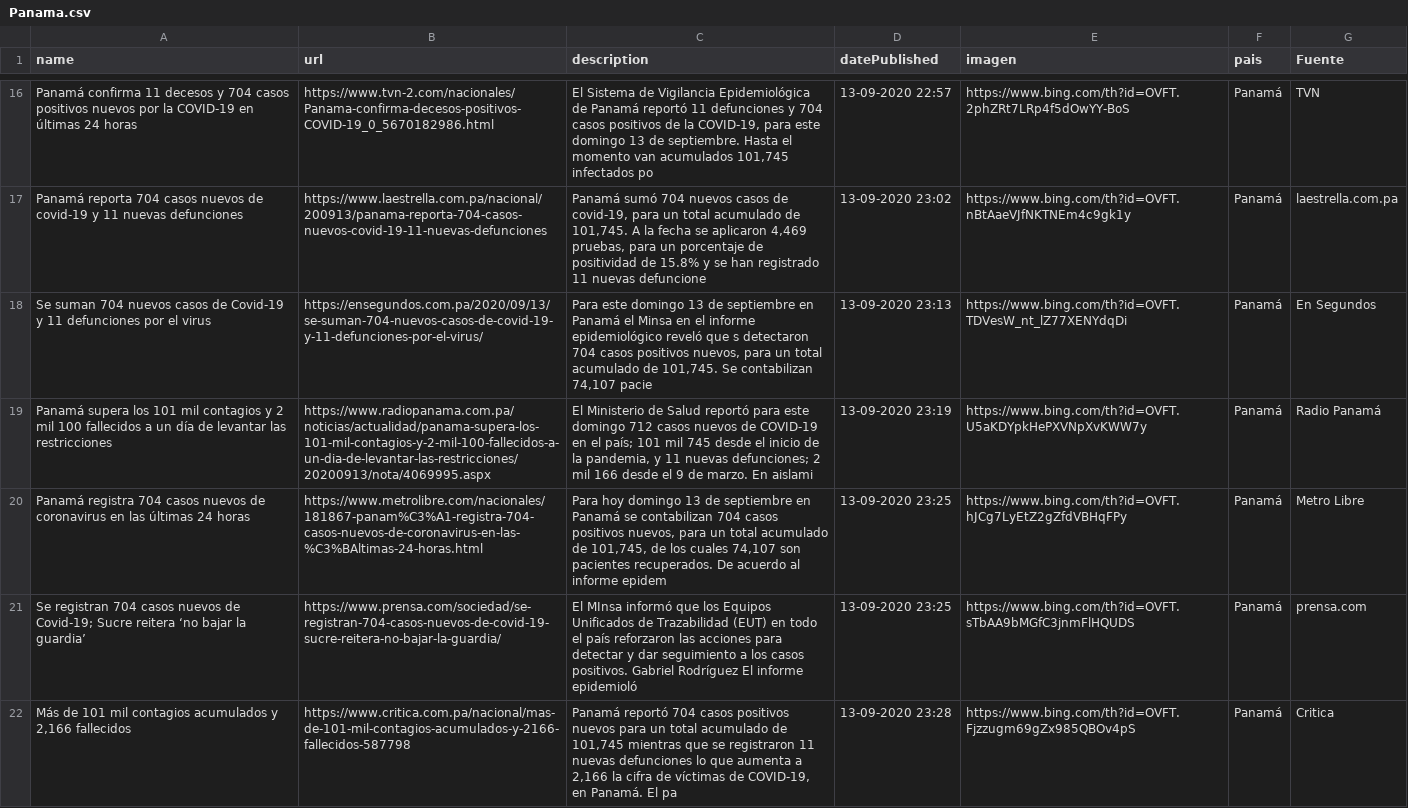
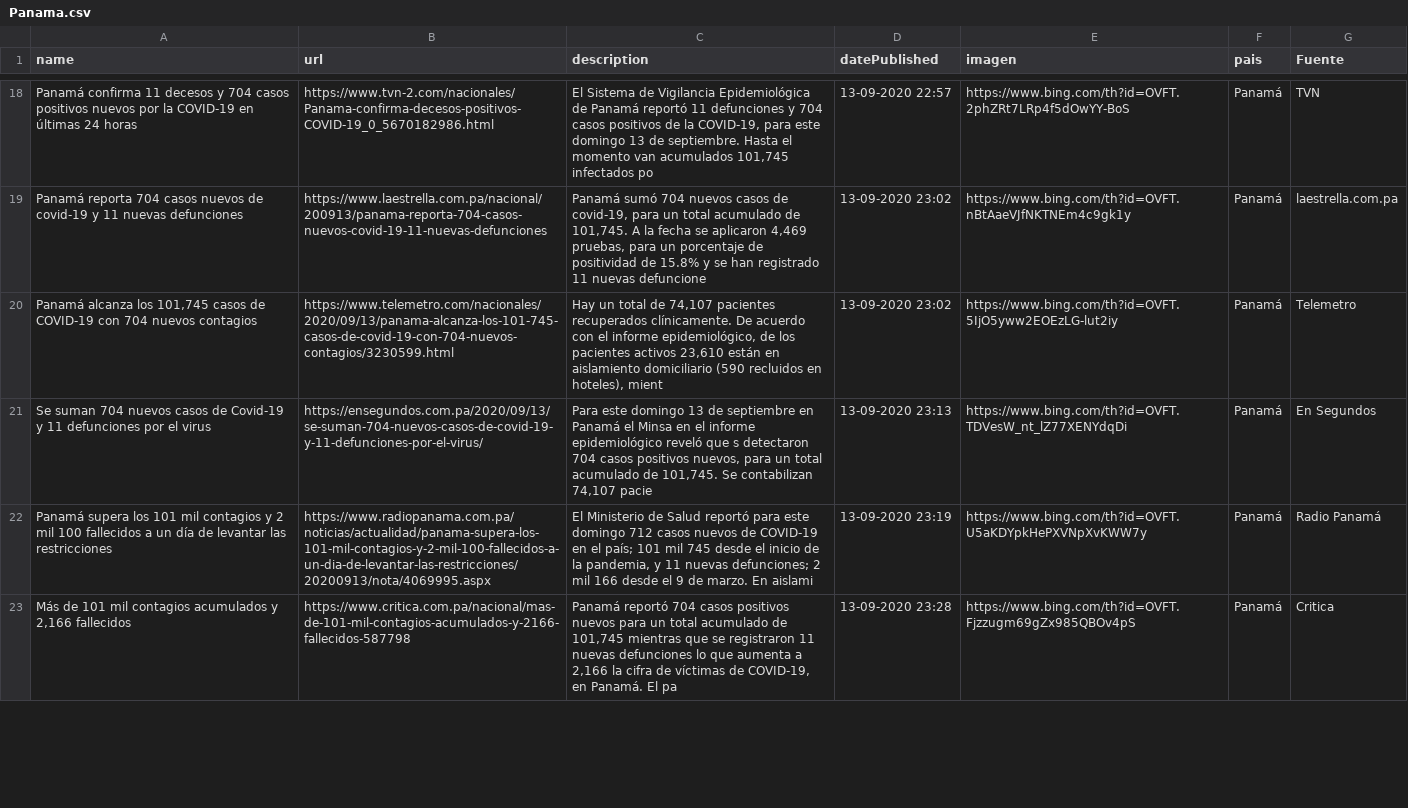
Before and after one commit to Sud-Austral/Datos_Panama, a CSV file: Bing/News/Panama.csv, drawn as a sheet; only a part is shown, gaps mark what is left out; the diff covers the shown part only.

```diff
--- a/Bing/News/Panama.csv
+++ b/Bing/News/Panama.csv
@@ -17,6 +19,5 @@ Panamá confirma 11 decesos y 704 casos positivos nuevos por la COVID-19 en últ
 Panamá reporta 704 casos nuevos de covid-19 y 11 nuevas defunciones,https://www.laestrella.com.pa/nacional/200913/panama-reporta-704-casos-nuevos-covid-19-11-nuevas-defunciones,"Panamá sumó 704 nuevos casos de covid-19, para un total acumulado de 101,745. A la fecha se aplicaron 4,469 pruebas, para un porcentaje de positividad de 15.8% y se han registrado 11 nuevas defuncione",13-09-2020 23:02,https://www.bing.com/th?id=OVFT.nBtAaeVJfNKTNEm4c9gk1y,Panamá,laestrella.com.pa
+"Panamá alcanza los 101,745 casos de COVID-19 con 704 nuevos contagios",https://www.telemetro.com/nacionales/2020/09/13/panama-alcanza-los-101-745-casos-de-covid-19-con-704-nuevos-contagios/3230599.html,"Hay un total de 74,107 pacientes recuperados clínicamente. De acuerdo con el informe epidemiológico, de los pacientes activos 23,610 están en aislamiento domiciliario (590 recluidos en hoteles), mient",13-09-2020 23:02,https://www.bing.com/th?id=OVFT.5IjO5yww2EOEzLG-lut2iy,Panamá,Telemetro
 Se suman 704 nuevos casos de Covid-19 y 11 defunciones por el virus,https://ensegundos.com.pa/2020/09/13/se-suman-704-nuevos-casos-de-covid-19-y-11-defunciones-por-el-virus/,"Para este  domingo 13 de septiembre en Panamá el Minsa en el informe epidemiológico reveló que s detectaron 704 casos positivos nuevos, para un total acumulado de 101,745. Se contabilizan 74,107 pacie",13-09-2020 23:13,https://www.bing.com/th?id=OVFT.TDVesW_nt_lZ77XENYdqDi,Panamá,En Segundos
 Panamá supera los 101 mil contagios y 2 mil 100 fallecidos a un día de levantar las restricciones,https://www.radiopanama.com.pa/noticias/actualidad/panama-supera-los-101-mil-contagios-y-2-mil-100-fallecidos-a-un-dia-de-levantar-las-restricciones/20200913/nota/4069995.aspx,"El Ministerio de Salud reportó para este domingo 712 casos nuevos de COVID-19 en el país; 101 mil 745 desde el inicio de la pandemia, y 11 nuevas defunciones; 2 mil 166 desde el 9 de marzo. En aislami",13-09-2020 23:19,https://www.bing.com/th?id=OVFT.U5aKDYpkHePXVNpXvKWW7y,Panamá,Radio Panamá
-Panamá registra 704 casos nuevos de coronavirus en las últimas 24 horas,https://www.metrolibre.com/nacionales/181867-panam%C3%A1-registra-704-casos-nuevos-de-coronavirus-en-las-%C3%BAltimas-24-horas.html,"Para hoy domingo 13 de septiembre en Panamá se contabilizan 704 casos positivos nuevos, para un total acumulado de 101,745, de los cuales 74,107 son pacientes recuperados. De acuerdo al informe epidem",13-09-2020 23:25,https://www.bing.com/th?id=OVFT.hJCg7LyEtZ2gZfdVBHqFPy,Panamá,Metro Libre
-Se registran 704 casos nuevos de Covid-19; Sucre reitera ‘no bajar la guardia’,https://www.prensa.com/sociedad/se-registran-704-casos-nuevos-de-covid-19-sucre-reitera-no-bajar-la-guardia/,El MInsa informó que los Equipos Unificados de Trazabilidad (EUT) en todo el país reforzaron las acciones para detectar y dar seguimiento a los casos positivos. Gabriel Rodríguez El informe epidemioló,13-09-2020 23:25,https://www.bing.com/th?id=OVFT.sTbAA9bMGfC3jnmFlHQUDS,Panamá,prensa.com
 "Más de 101 mil contagios acumulados y 2,166 fallecidos",https://www.critica.com.pa/nacional/mas-de-101-mil-contagios-acumulados-y-2166-fallecidos-587798,"Panamá reportó 704 casos positivos nuevos para un total acumulado de 101,745 mientras que se registraron 11 nuevas defunciones lo que aumenta a 2,166 la cifra de víctimas de COVID-19, en Panamá. El pa",13-09-2020 23:28,https://www.bing.com/th?id=OVFT.Fjzzugm69gZx985QBOv4pS,Panamá,Critica
```
Also changed, not shown: 5 added rows, 1 removed row and 5 edited cells elsewhere in this file, tweeter/tweeter.csv.
